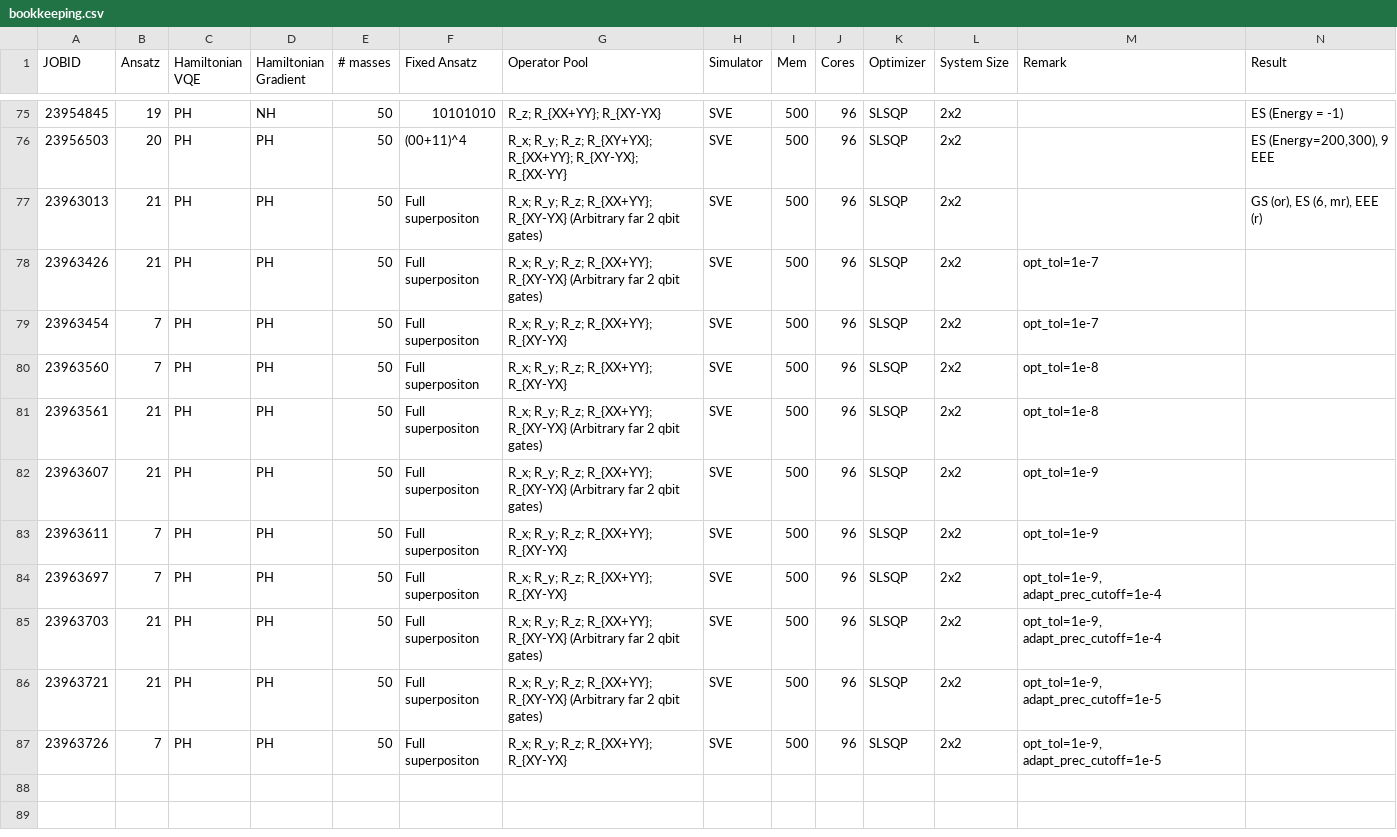
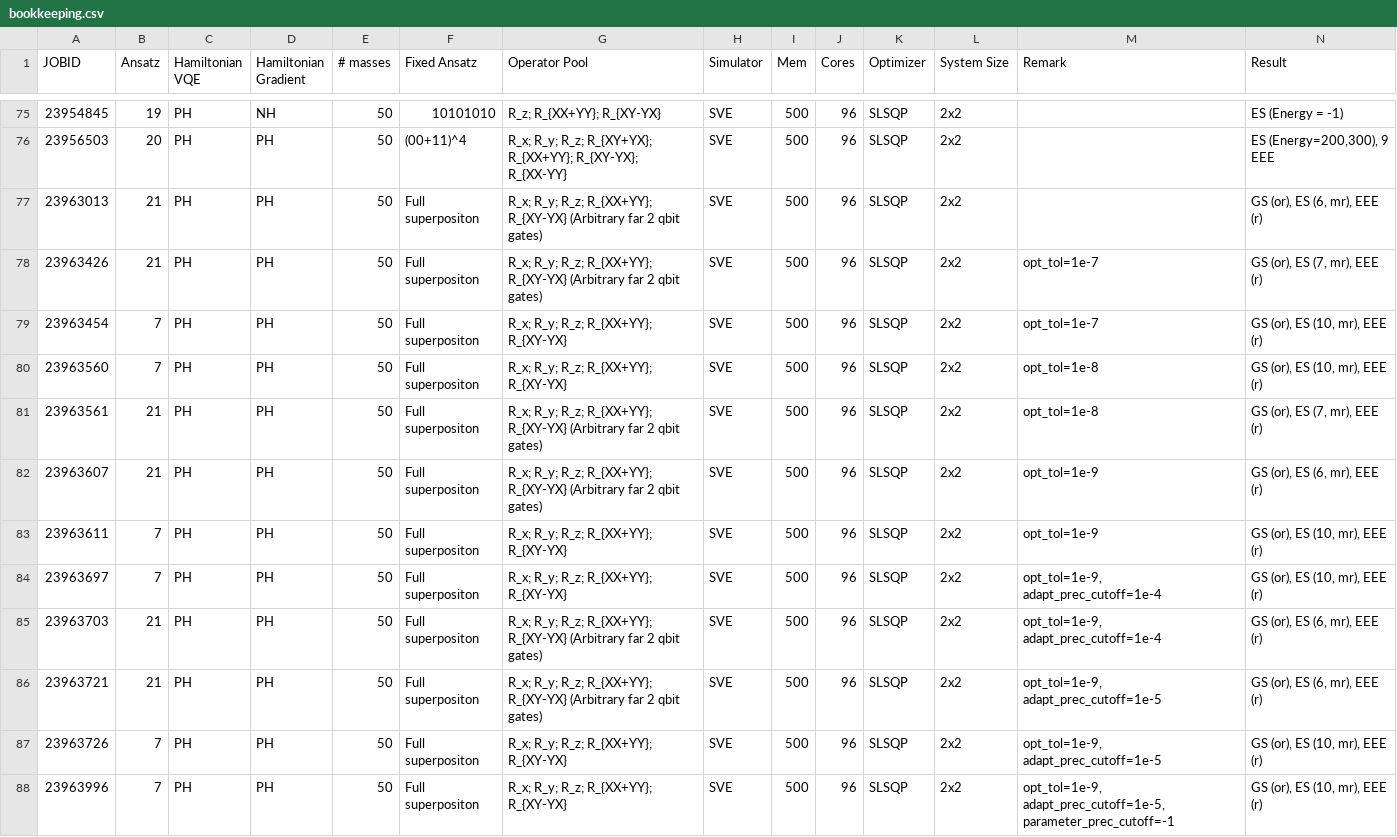
Before and after one commit to NicoDic98/QC-MasterThesis, a CSV file: bookkeeping.csv, drawn as a sheet; only a part is shown, gaps mark what is left out; the diff covers the shown part only.

```diff
--- a/bookkeeping.csv
+++ b/bookkeeping.csv
@@ -77,11 +77,12 @@ JOBID,Ansatz,Hamiltonian VQE,Hamiltonian Gradient,# masses,Fixed Ansatz,Operator
 23963013,21,PH,PH,50,Full superpositon,R_x; R_y; R_z; R_{XX+YY}; R_{XY-YX} (Arbitrary far 2 qbit gates),SVE,500,96,SLSQP,2x2,"","GS (or), ES (6, mr), EEE (r)"
-23963426,21,PH,PH,50,Full superpositon,R_x; R_y; R_z; R_{XX+YY}; R_{XY-YX} (Arbitrary far 2 qbit gates),SVE,500,96,SLSQP,2x2,opt_tol=1e-7,""
-23963454,7,PH,PH,50,Full superpositon,R_x; R_y; R_z; R_{XX+YY}; R_{XY-YX},SVE,500,96,SLSQP,2x2,opt_tol=1e-7,""
-23963560,7,PH,PH,50,Full superpositon,R_x; R_y; R_z; R_{XX+YY}; R_{XY-YX},SVE,500,96,SLSQP,2x2,opt_tol=1e-8,""
-23963561,21,PH,PH,50,Full superpositon,R_x; R_y; R_z; R_{XX+YY}; R_{XY-YX} (Arbitrary far 2 qbit gates),SVE,500,96,SLSQP,2x2,opt_tol=1e-8,""
-23963607,21,PH,PH,50,Full superpositon,R_x; R_y; R_z; R_{XX+YY}; R_{XY-YX} (Arbitrary far 2 qbit gates),SVE,500,96,SLSQP,2x2,opt_tol=1e-9,""
-23963611,7,PH,PH,50,Full superpositon,R_x; R_y; R_z; R_{XX+YY}; R_{XY-YX},SVE,500,96,SLSQP,2x2,opt_tol=1e-9,""
-23963697,7,PH,PH,50,Full superpositon,R_x; R_y; R_z; R_{XX+YY}; R_{XY-YX},SVE,500,96,SLSQP,2x2,"opt_tol=1e-9, adapt_prec_cutoff=1e-4",""
-23963703,21,PH,PH,50,Full superpositon,R_x; R_y; R_z; R_{XX+YY}; R_{XY-YX} (Arbitrary far 2 qbit gates),SVE,500,96,SLSQP,2x2,"opt_tol=1e-9, adapt_prec_cutoff=1e-4",""
-23963721,21,PH,PH,50,Full superpositon,R_x; R_y; R_z; R_{XX+YY}; R_{XY-YX} (Arbitrary far 2 qbit gates),SVE,500,96,SLSQP,2x2,"opt_tol=1e-9, adapt_prec_cutoff=1e-5",""
-23963726,7,PH,PH,50,Full superpositon,R_x; R_y; R_z; R_{XX+YY}; R_{XY-YX},SVE,500,96,SLSQP,2x2,"opt_tol=1e-9, adapt_prec_cutoff=1e-5",""
+23963426,21,PH,PH,50,Full superpositon,R_x; R_y; R_z; R_{XX+YY}; R_{XY-YX} (Arbitrary far 2 qbit gates),SVE,500,96,SLSQP,2x2,opt_tol=1e-7,"GS (or), ES (7, mr), EEE (r)"
+23963454,7,PH,PH,50,Full superpositon,R_x; R_y; R_z; R_{XX+YY}; R_{XY-YX},SVE,500,96,SLSQP,2x2,opt_tol=1e-7,"GS (or), ES (10, mr), EEE (r)"
+23963560,7,PH,PH,50,Full superpositon,R_x; R_y; R_z; R_{XX+YY}; R_{XY-YX},SVE,500,96,SLSQP,2x2,opt_tol=1e-8,"GS (or), ES (10, mr), EEE (r)"
+23963561,21,PH,PH,50,Full superpositon,R_x; R_y; R_z; R_{XX+YY}; R_{XY-YX} (Arbitrary far 2 qbit gates),SVE,500,96,SLSQP,2x2,opt_tol=1e-8,"GS (or), ES (7, mr), EEE (r)"
+23963607,21,PH,PH,50,Full superpositon,R_x; R_y; R_z; R_{XX+YY}; R_{XY-YX} (Arbitrary far 2 qbit gates),SVE,500,96,SLSQP,2x2,opt_tol=1e-9,"GS (or), ES (6, mr), EEE (r)"
+23963611,7,PH,PH,50,Full superpositon,R_x; R_y; R_z; R_{XX+YY}; R_{XY-YX},SVE,500,96,SLSQP,2x2,opt_tol=1e-9,"GS (or), ES (10, mr), EEE (r)"
+23963697,7,PH,PH,50,Full superpositon,R_x; R_y; R_z; R_{XX+YY}; R_{XY-YX},SVE,500,96,SLSQP,2x2,"opt_tol=1e-9, adapt_prec_cutoff=1e-4","GS (or), ES (10, mr), EEE (r)"
+23963703,21,PH,PH,50,Full superpositon,R_x; R_y; R_z; R_{XX+YY}; R_{XY-YX} (Arbitrary far 2 qbit gates),SVE,500,96,SLSQP,2x2,"opt_tol=1e-9, adapt_prec_cutoff=1e-4","GS (or), ES (6, mr), EEE (r)"
+23963721,21,PH,PH,50,Full superpositon,R_x; R_y; R_z; R_{XX+YY}; R_{XY-YX} (Arbitrary far 2 qbit gates),SVE,500,96,SLSQP,2x2,"opt_tol=1e-9, adapt_prec_cutoff=1e-5","GS (or), ES (6, mr), EEE (r)"
+23963726,7,PH,PH,50,Full superpositon,R_x; R_y; R_z; R_{XX+YY}; R_{XY-YX},SVE,500,96,SLSQP,2x2,"opt_tol=1e-9, adapt_prec_cutoff=1e-5","GS (or), ES (10, mr), EEE (r)"
+23963996,7,PH,PH,50,Full superpositon,R_x; R_y; R_z; R_{XX+YY}; R_{XY-YX},SVE,500,96,SLSQP,2x2,"opt_tol=1e-9, adapt_prec_cutoff=1e-5, parameter_prec_cutoff=-1","GS (or), ES (10, mr), EEE (r)"
```
Also changed, not shown: 10 added rows elsewhere in this file, 36 other files.
